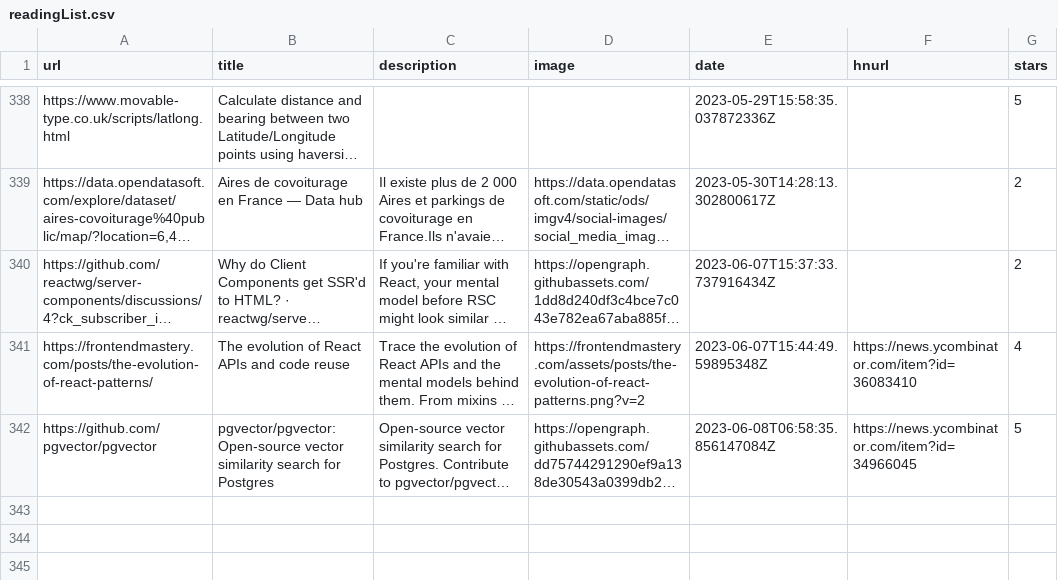
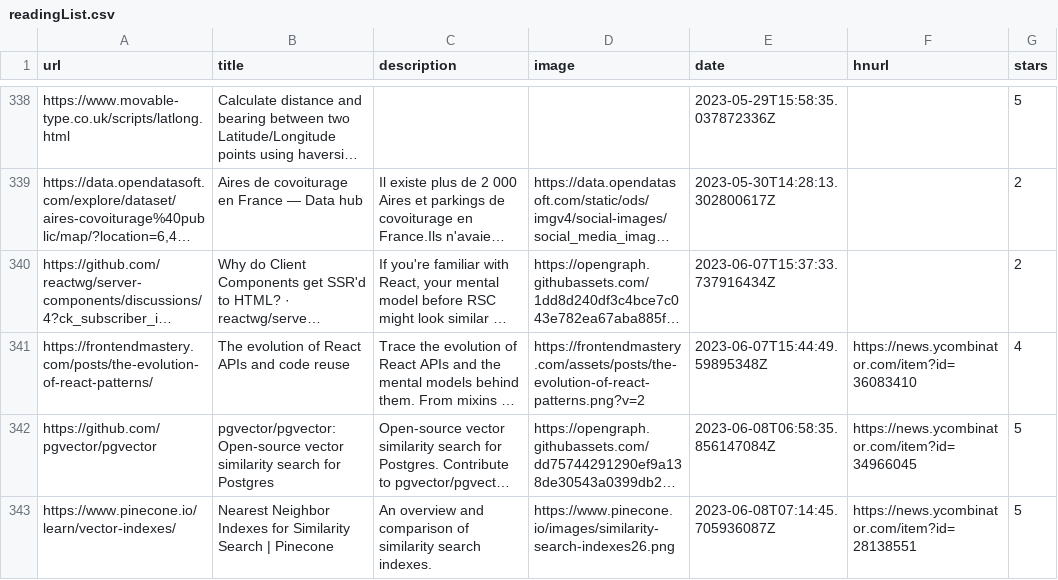
Before and after one commit to ycouble/readingList, a CSV file: readingList.csv, drawn as a sheet; only a part is shown, gaps mark what is left out; long unchanged cells end in …; the diff names each change by its address in the sheet, - before the commit and + after, or states it on an @@ line.

Commit message:
Automated reading list update on Thu Jun  8 07:14:45 UTC 2023

```diff
--- a/readingList.csv
+++ b/readingList.csv
+row 343: https://www.pinecone.io/learn/vector-indexes/ | Nearest Neighbor Indexes for Similarity Search | Pinecone | An overview and comparison of similarity search indexes. | https://www.pinecone.io/images/similarity-search-indexes26.png | 2023-06-08T07:14:45.705936087Z | https://news.ycombinator.com/item?id=28138551 | 5
```
